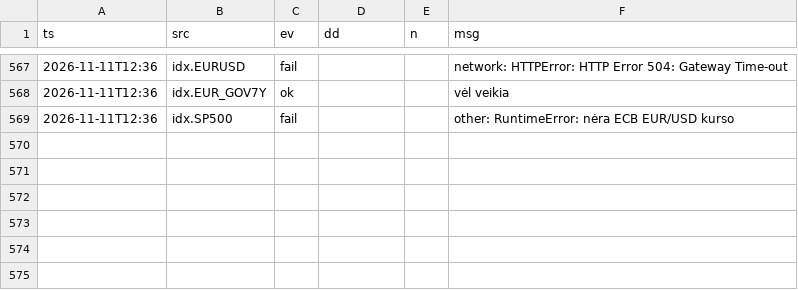
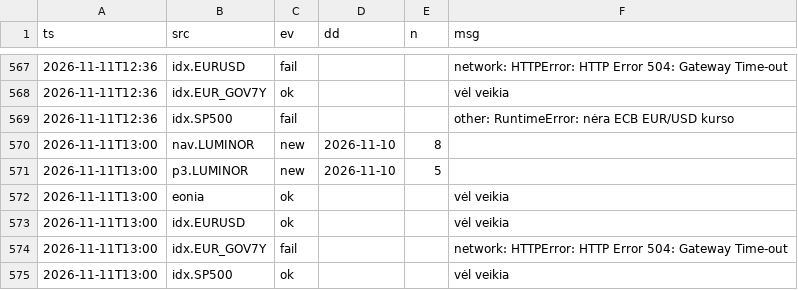
Before and after one commit to VytisCode/pension-fund-tracker, a CSV file: data/ops_log.csv, drawn as a sheet; only a part is shown, gaps mark what is left out.

```diff
--- a/data/ops_log.csv
+++ b/data/ops_log.csv
@@ -569 +569,7 @@ ts,src,ev,dd,n,msg
 2026-11-11T12:36,idx.SP500,fail,,,other: RuntimeError: nėra ECB EUR/USD kurso
+2026-11-11T13:00,nav.LUMINOR,new,2026-11-10,8,
+2026-11-11T13:00,p3.LUMINOR,new,2026-11-10,5,
+2026-11-11T13:00,eonia,ok,,,vėl veikia
+2026-11-11T13:00,idx.EURUSD,ok,,,vėl veikia
+2026-11-11T13:00,idx.EUR_GOV7Y,fail,,,network: HTTPError: HTTP Error 504: Gateway Time-out
+2026-11-11T13:00,idx.SP500,ok,,,vėl veikia
```
Also changed, not shown: 53 other files.
